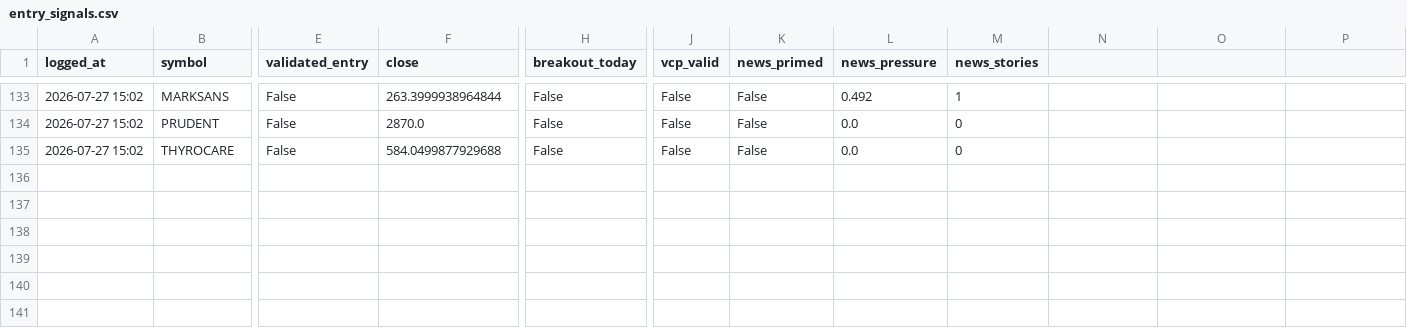
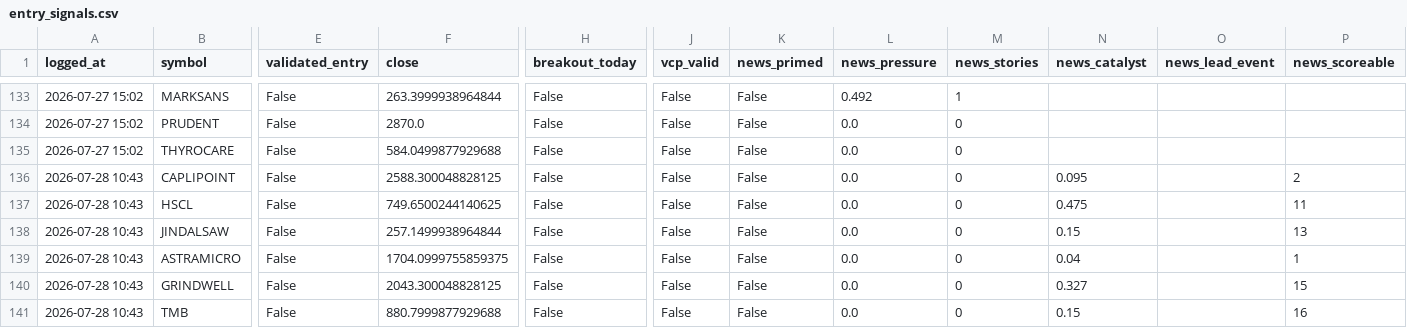
Before and after one commit to kartikeyaav/Golden-Stock, a CSV file: multibagger_screener/multibagger_screener/journal/entry_signals.csv, drawn as a sheet; only a part is shown, gaps mark what is left out; rows hold the shown columns only; the diff names each change by its address in the sheet, - before the commit and + after, or states it on an @@ line.

```diff
--- a/multibagger_screener/multibagger_screener/journal/entry_signals.csv
+++ b/multibagger_screener/multibagger_screener/journal/entry_signals.csv
-N1: (empty)
+N1: news_catalyst
-O1: (empty)
+O1: news_lead_event
-P1: (empty)
+P1: news_scoreable
+row 136: 2026-07-28 10:43 | CAPLIPOINT | False | 2588.300048828125 | False | False | False | 0.0 | 0 | 0.095 |  | 2
+row 137: 2026-07-28 10:43 | HSCL | False | 749.6500244140625 | False | False | False | 0.0 | 0 | 0.475 |  | 11
+row 138: 2026-07-28 10:43 | JINDALSAW | False | 257.1499938964844 | False | False | False | 0.0 | 0 | 0.15 |  | 13
+row 139: 2026-07-28 10:43 | ASTRAMICRO | False | 1704.0999755859375 | False | False | False | 0.0 | 0 | 0.04 |  | 1
+row 140: 2026-07-28 10:43 | GRINDWELL | False | 2043.300048828125 | False | False | False | 0.0 | 0 | 0.327 |  | 15
+row 141: 2026-07-28 10:43 | TMB | False | 880.7999877929688 | False | False | False | 0.0 | 0 | 0.15 |  | 16
```
Also changed, not shown: multibagger_screener/multibagger_screener/journal/journal_outcomes.csv, multibagger_screener/multibagger_screener/journal/paper_ledger.csv, 13 other files.
